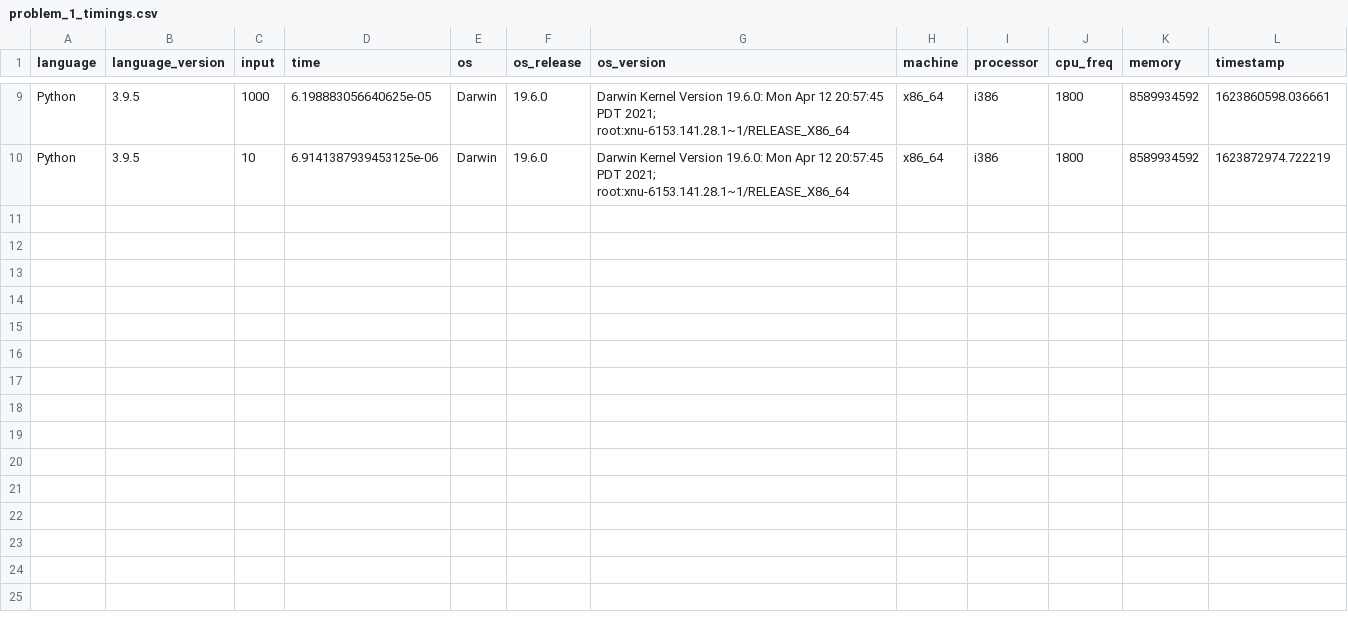
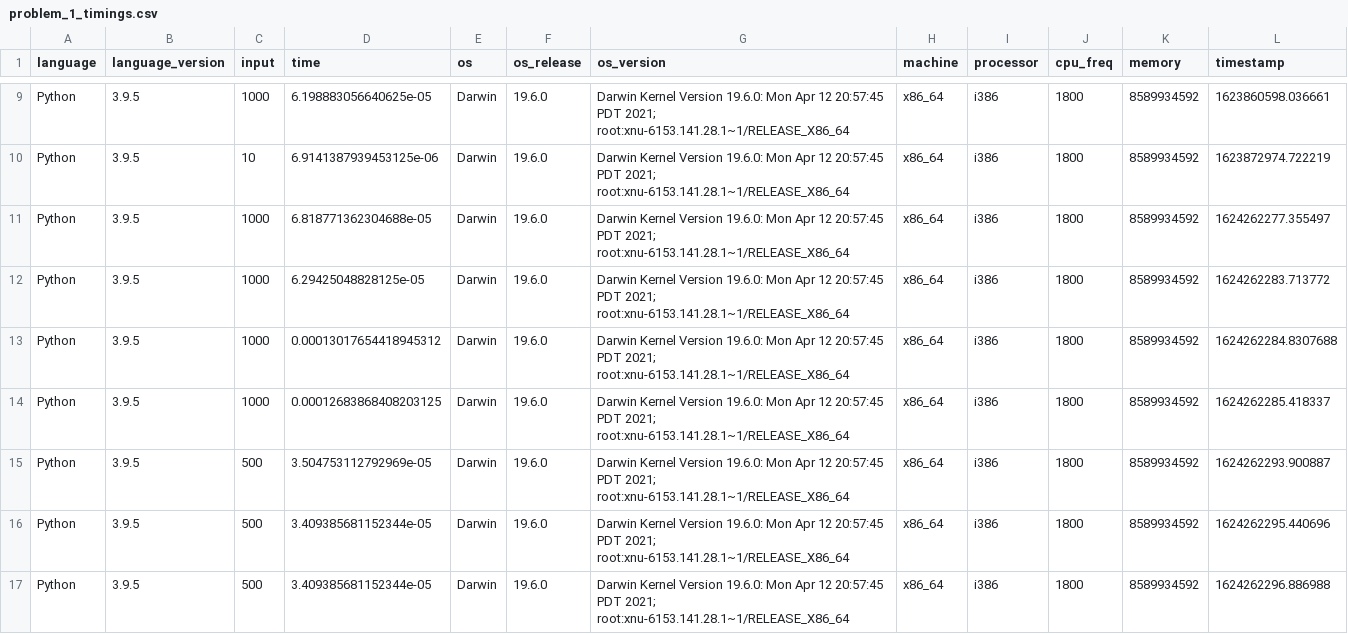
Before and after one commit to gavinsykes/project-euler, a CSV file: problem_1/problem_1_timings.csv, drawn as a sheet; only a part is shown, gaps mark what is left out; the diff names each change by its address in the sheet, - before the commit and + after, or states it on an @@ line.

Commit message:
Adding more timings to the CSV

```diff
--- a/problem_1/problem_1_timings.csv
+++ b/problem_1/problem_1_timings.csv
+row 11: Python | 3.9.5 | 1000 | 6.818771362304688e-05 | Darwin | 19.6.0 | Darwin Kernel Version 19.6.0: Mon Apr 12 20:57:45 PDT 2021; root:xnu-6153.141.28.1~1/RELEASE_X86_64 | x86_64 | i386 | 1800 | 8589934592 | 1624262277.355497
+row 12: Python | 3.9.5 | 1000 | 6.29425048828125e-05 | Darwin | 19.6.0 | Darwin Kernel Version 19.6.0: Mon Apr 12 20:57:45 PDT 2021; root:xnu-6153.141.28.1~1/RELEASE_X86_64 | x86_64 | i386 | 1800 | 8589934592 | 1624262283.713772
+row 13: Python | 3.9.5 | 1000 | 0.00013017654418945312 | Darwin | 19.6.0 | Darwin Kernel Version 19.6.0: Mon Apr 12 20:57:45 PDT 2021; root:xnu-6153.141.28.1~1/RELEASE_X86_64 | x86_64 | i386 | 1800 | 8589934592 | 1624262284.8307688
+row 14: Python | 3.9.5 | 1000 | 0.00012683868408203125 | Darwin | 19.6.0 | Darwin Kernel Version 19.6.0: Mon Apr 12 20:57:45 PDT 2021; root:xnu-6153.141.28.1~1/RELEASE_X86_64 | x86_64 | i386 | 1800 | 8589934592 | 1624262285.418337
+row 15: Python | 3.9.5 | 500 | 3.504753112792969e-05 | Darwin | 19.6.0 | Darwin Kernel Version 19.6.0: Mon Apr 12 20:57:45 PDT 2021; root:xnu-6153.141.28.1~1/RELEASE_X86_64 | x86_64 | i386 | 1800 | 8589934592 | 1624262293.900887
+row 16: Python | 3.9.5 | 500 | 3.409385681152344e-05 | Darwin | 19.6.0 | Darwin Kernel Version 19.6.0: Mon Apr 12 20:57:45 PDT 2021; root:xnu-6153.141.28.1~1/RELEASE_X86_64 | x86_64 | i386 | 1800 | 8589934592 | 1624262295.440696
+row 17: Python | 3.9.5 | 500 | 3.409385681152344e-05 | Darwin | 19.6.0 | Darwin Kernel Version 19.6.0: Mon Apr 12 20:57:45 PDT 2021; root:xnu-6153.141.28.1~1/RELEASE_X86_64 | x86_64 | i386 | 1800 | 8589934592 | 1624262296.886988
```
